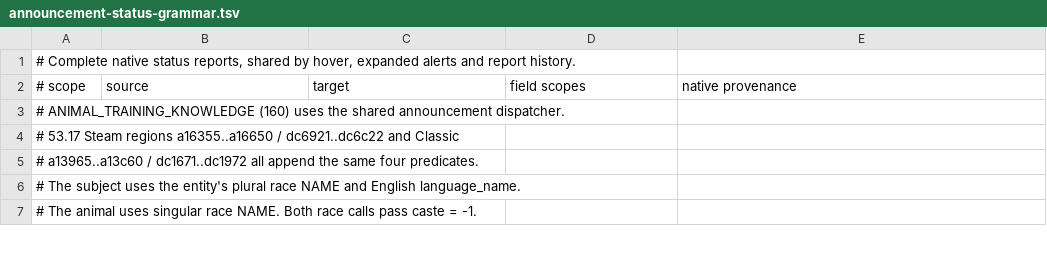
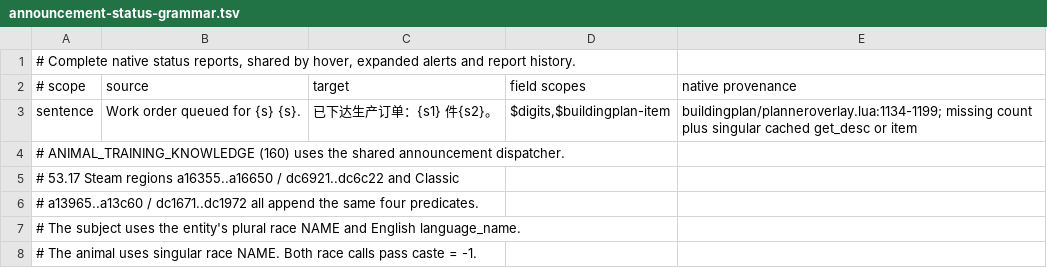
Before and after one commit to pokemonchw/dfcn, a TSV file: data/runtime/announcement-status-grammar.tsv, drawn as a sheet; only a part is shown; the diff names each change by its address in the sheet, - before the commit and + after, or states it on an @@ line.

```diff
--- a/data/runtime/announcement-status-grammar.tsv
+++ b/data/runtime/announcement-status-grammar.tsv
+row 3: sentence | Work order queued for {s} {s}. | 已下达生产订单：{s1} 件{s2}。 | $digits,$buildingplan-item | buildingplan/planneroverlay.lua:1134-1199; missing count plus singular cached get_desc or item
```
Also changed, not shown: 18 other files.
